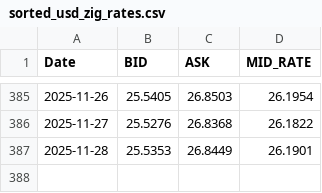
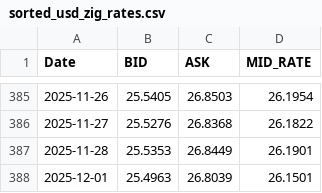
Before and after one commit to brendmung/usd-zwg-exchange-rate-analysis, a CSV file: sorted_usd_zig_rates.csv, drawn as a sheet; only a part is shown, gaps mark what is left out; the diff names each change by its address in the sheet, - before the commit and + after, or states it on an @@ line.

```diff
--- a/sorted_usd_zig_rates.csv
+++ b/sorted_usd_zig_rates.csv
+row 388: 2025-12-01 | 25.4963 | 26.8039 | 26.1501
```
Also changed, not shown: 1 other file.
